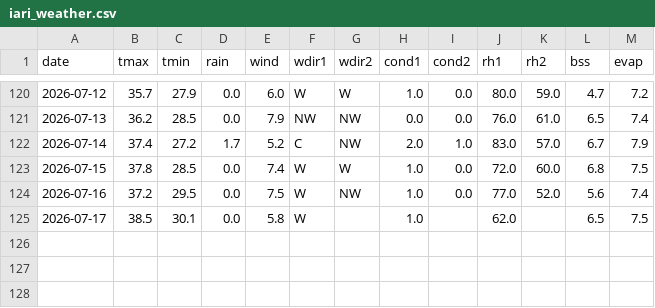
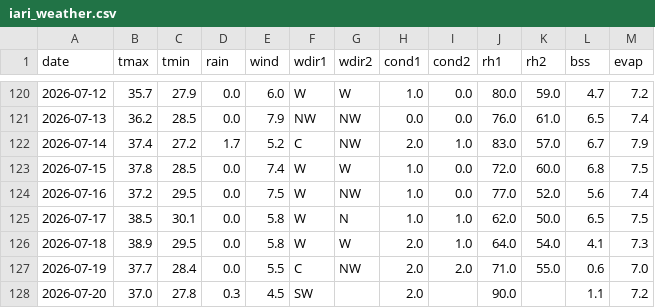
Before and after one commit to rameshram96/iari_weather_data, a CSV file: data/iari_weather.csv, drawn as a sheet; only a part is shown, gaps mark what is left out.

```diff
--- a/data/iari_weather.csv
+++ b/data/iari_weather.csv
@@ -124,2 +124,5 @@ date,tmax,tmin,rain,wind,wdir1,wdir2,cond1,cond2,rh1,rh2,bss,evap
 2026-07-16,37.2,29.5,0.0,7.5,W,NW,1.0,0.0,77.0,52.0,5.6,7.4
-2026-07-17,38.5,30.1,0.0,5.8,W,,1.0,,62.0,,6.5,7.5
+2026-07-17,38.5,30.1,0.0,5.8,W,N,1.0,1.0,62.0,50.0,6.5,7.5
+2026-07-18,38.9,29.5,0.0,5.8,W,W,2.0,1.0,64.0,54.0,4.1,7.3
+2026-07-19,37.7,28.4,0.0,5.5,C,NW,2.0,2.0,71.0,55.0,0.6,7.0
+2026-07-20,37.0,27.8,0.3,4.5,SW,,2.0,,90.0,,1.1,7.2
```
Also changed, not shown: 1 other file.
